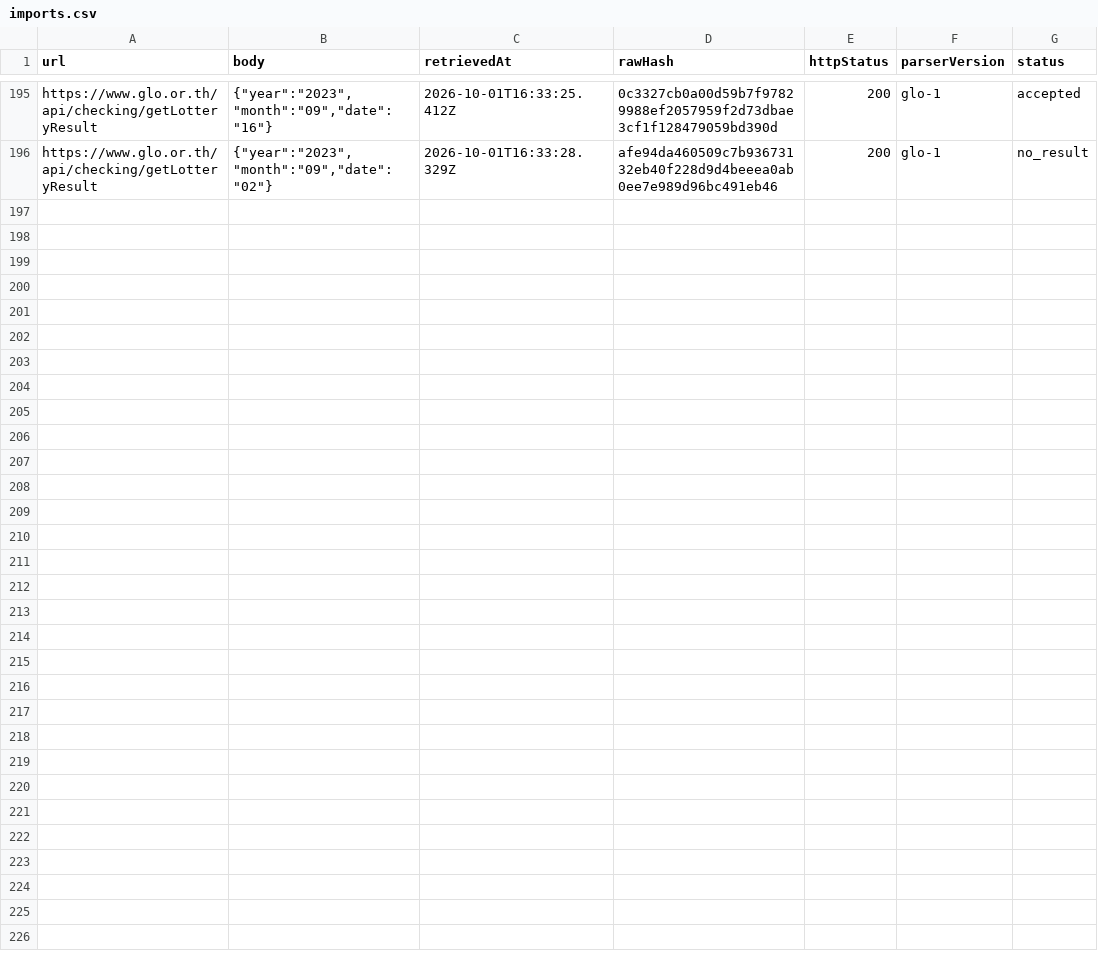
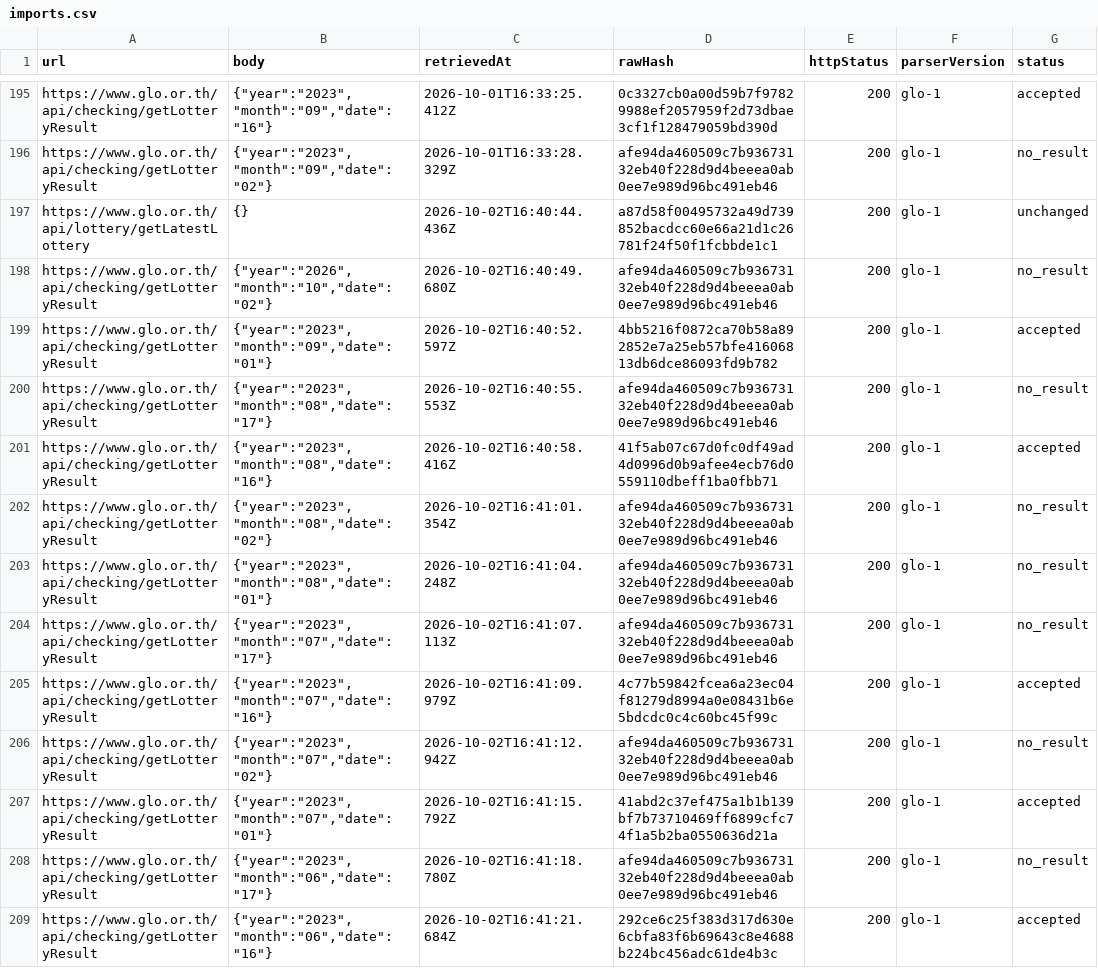
Before and after one commit to Ncsc8650/HAMMTO, a CSV file: public/data/tables/imports.csv, drawn as a sheet; only a part is shown, gaps mark what is left out.

```diff
--- a/public/data/tables/imports.csv
+++ b/public/data/tables/imports.csv
@@ -196 +196,14 @@
 "https://www.glo.or.th/api/checking/getLotteryResult","{""year"":""2023"",""month"":""09"",""date"":""02""}","2026-10-01T16:33:28.329Z","afe94da460509c7b93673132eb40f228d9d4beeea0ab0ee7e989d96bc491eb46","200","glo-1","no_result"
+"https://www.glo.or.th/api/lottery/getLatestLottery","{}","2026-10-02T16:40:44.436Z","a87d58f00495732a49d739852bacdcc60e66a21d1c26781f24f50f1fcbbde1c1","200","glo-1","unchanged"
+"https://www.glo.or.th/api/checking/getLotteryResult","{""year"":""2026"",""month"":""10"",""date"":""02""}","2026-10-02T16:40:49.680Z","afe94da460509c7b93673132eb40f228d9d4beeea0ab0ee7e989d96bc491eb46","200","glo-1","no_result"
+"https://www.glo.or.th/api/checking/getLotteryResult","{""year"":""2023"",""month"":""09"",""date"":""01""}","2026-10-02T16:40:52.597Z","4bb5216f0872ca70b58a892852e7a25eb57bfe41606813db6dce86093fd9b782","200","glo-1","accepted"
+"https://www.glo.or.th/api/checking/getLotteryResult","{""year"":""2023"",""month"":""08"",""date"":""17""}","2026-10-02T16:40:55.553Z","afe94da460509c7b93673132eb40f228d9d4beeea0ab0ee7e989d96bc491eb46","200","glo-1","no_result"
+"https://www.glo.or.th/api/checking/getLotteryResult","{""year"":""2023"",""month"":""08"",""date"":""16""}","2026-10-02T16:40:58.416Z","41f5ab07c67d0fc0df49ad4d0996d0b9afee4ecb76d0559110dbeff1ba0fbb71","200","glo-1","accepted"
+"https://www.glo.or.th/api/checking/getLotteryResult","{""year"":""2023"",""month"":""08"",""date"":""02""}","2026-10-02T16:41:01.354Z","afe94da460509c7b93673132eb40f228d9d4beeea0ab0ee7e989d96bc491eb46","200","glo-1","no_result"
+"https://www.glo.or.th/api/checking/getLotteryResult","{""year"":""2023"",""month"":""08"",""date"":""01""}","2026-10-02T16:41:04.248Z","afe94da460509c7b93673132eb40f228d9d4beeea0ab0ee7e989d96bc491eb46","200","glo-1","no_result"
+"https://www.glo.or.th/api/checking/getLotteryResult","{""year"":""2023"",""month"":""07"",""date"":""17""}","2026-10-02T16:41:07.113Z","afe94da460509c7b93673132eb40f228d9d4beeea0ab0ee7e989d96bc491eb46","200","glo-1","no_result"
+"https://www.glo.or.th/api/checking/getLotteryResult","{""year"":""2023"",""month"":""07"",""date"":""16""}","2026-10-02T16:41:09.979Z","4c77b59842fcea6a23ec04f81279d8994a0e08431b6e5bdcdc0c4c60bc45f99c","200","glo-1","accepted"
+"https://www.glo.or.th/api/checking/getLotteryResult","{""year"":""2023"",""month"":""07"",""date"":""02""}","2026-10-02T16:41:12.942Z","afe94da460509c7b93673132eb40f228d9d4beeea0ab0ee7e989d96bc491eb46","200","glo-1","no_result"
+"https://www.glo.or.th/api/checking/getLotteryResult","{""year"":""2023"",""month"":""07"",""date"":""01""}","2026-10-02T16:41:15.792Z","41abd2c37ef475a1b1b139bf7b73710469ff6899cfc74f1a5b2ba0550636d21a","200","glo-1","accepted"
+"https://www.glo.or.th/api/checking/getLotteryResult","{""year"":""2023"",""month"":""06"",""date"":""17""}","2026-10-02T16:41:18.780Z","afe94da460509c7b93673132eb40f228d9d4beeea0ab0ee7e989d96bc491eb46","200","glo-1","no_result"
+"https://www.glo.or.th/api/checking/getLotteryResult","{""year"":""2023"",""month"":""06"",""date"":""16""}","2026-10-02T16:41:21.684Z","292ce6c25f383d317d630e6cbfa83f6b69643c8e4688b224bc456adc61de4b3c","200","glo-1","accepted"
```
Also changed, not shown: public/data/tables/draws.csv, public/data/tables/evaluations.csv, 34 other files.
